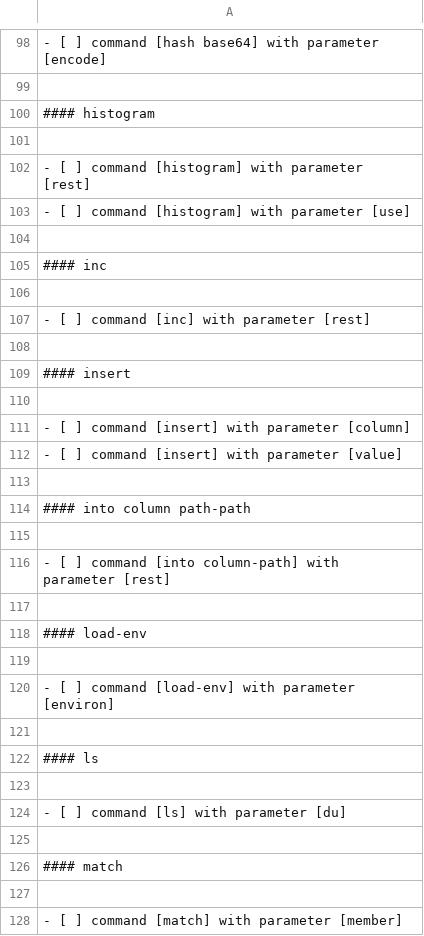
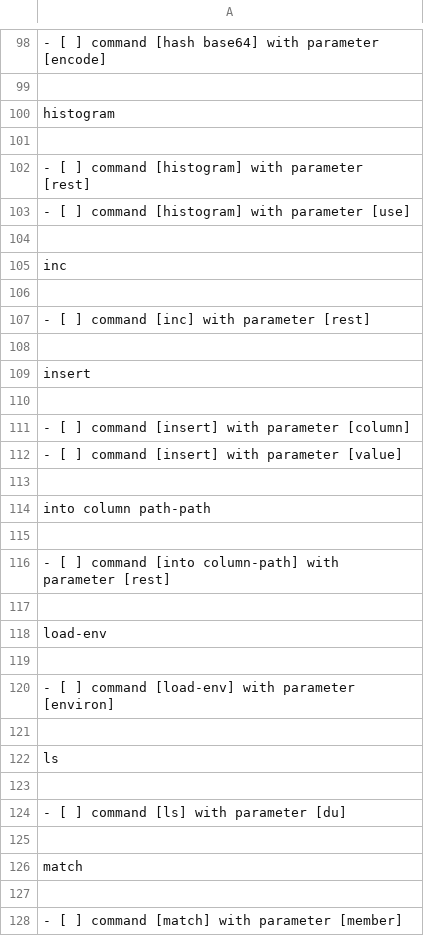
Before and after one commit to stormasm/nutmp, a CSV file: commands/sheet-lowlevel.csv, drawn as a sheet; only a part is shown, gaps mark what is left out; the diff covers the shown part only; the diff names each change by its address in the sheet, - before the commit and + after, or states it on an @@ line.

```diff
--- a/commands/sheet-lowlevel.csv
+++ b/commands/sheet-lowlevel.csv
-A100: #### histogram
+A100: histogram
-A105: #### inc
+A105: inc
-A109: #### insert
+A109: insert
-A114: #### into column path-path
+A114: into column path-path
-A118: #### load-env
+A118: load-env
-A122: #### ls
+A122: ls
-A126: #### match
+A126: match
```
Also changed, not shown: 61 edited cells elsewhere in this file.
